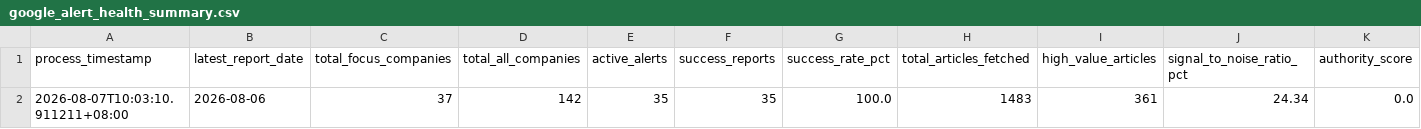
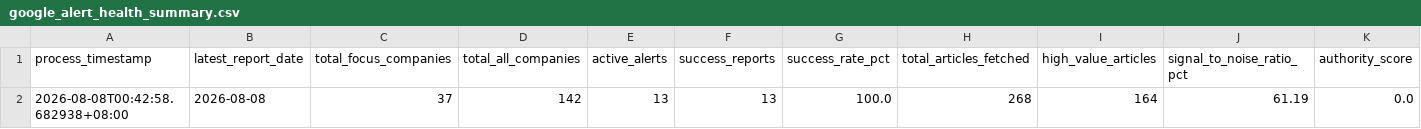
Before and after one commit to wenchiehlee-money/GoogleAlertManager, a CSV file: data/reports/google_alert_health_summary.csv, drawn as a sheet; only a part is shown; removed rows and columns are numbered as before the commit, all else as after; rows hold the shown columns only; the diff names each change by its address in the sheet, - before the commit and + after, or states it on an @@ line.

```diff
--- a/data/reports/google_alert_health_summary.csv
+++ b/data/reports/google_alert_health_summary.csv
-row 2: 2026-08-07T10:03:10.911211+08:00 | 2026-08-06 | 37 | 142 | 35 | 35 | 100.0 | 1483 | 361 | 24.34 | 0.0
+row 2: 2026-08-08T00:42:58.682938+08:00 | 2026-08-08 | 37 | 142 | 13 | 13 | 100.0 | 268 | 164 | 61.19 | 0.0
```
Also changed, not shown: 15 other files.
